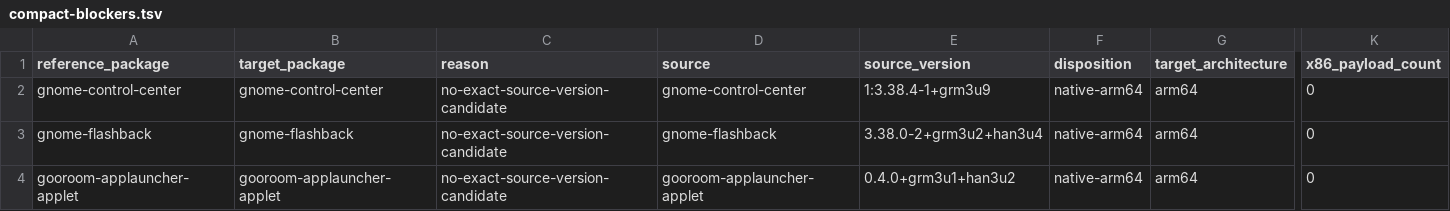
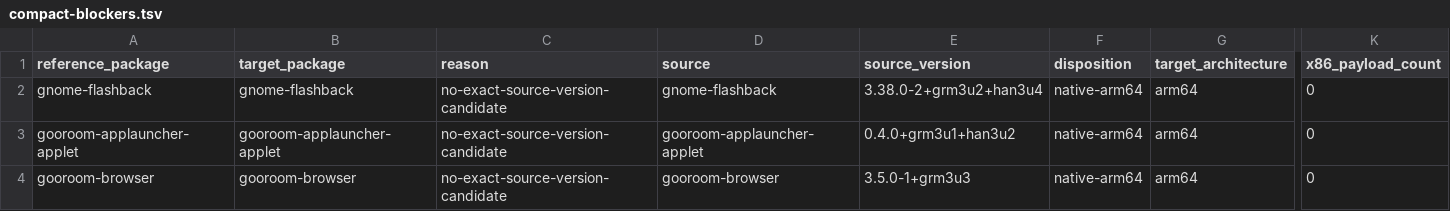
Before and after one commit to bicheondev/hancom-gooroom-archive, a TSV file: arm64/locks/recovered-package-pool/latest/compact-blockers.tsv, drawn as a sheet; only a part is shown, gaps mark what is left out; the shorter side is filled out with more unchanged rows; rows hold the shown columns only; the diff names each change by its address in the sheet, - before the commit and + after, or states it on an @@ line.

```diff
--- a/arm64/locks/recovered-package-pool/latest/compact-blockers.tsv
+++ b/arm64/locks/recovered-package-pool/latest/compact-blockers.tsv
-row 2: gnome-control-center | gnome-control-center | no-exact-source-version-candidate | gnome-control-center | 1:3.38.4-1+grm3u9 | native-arm64 | arm64 | 0
```
Also changed, not shown: 3 other files.
